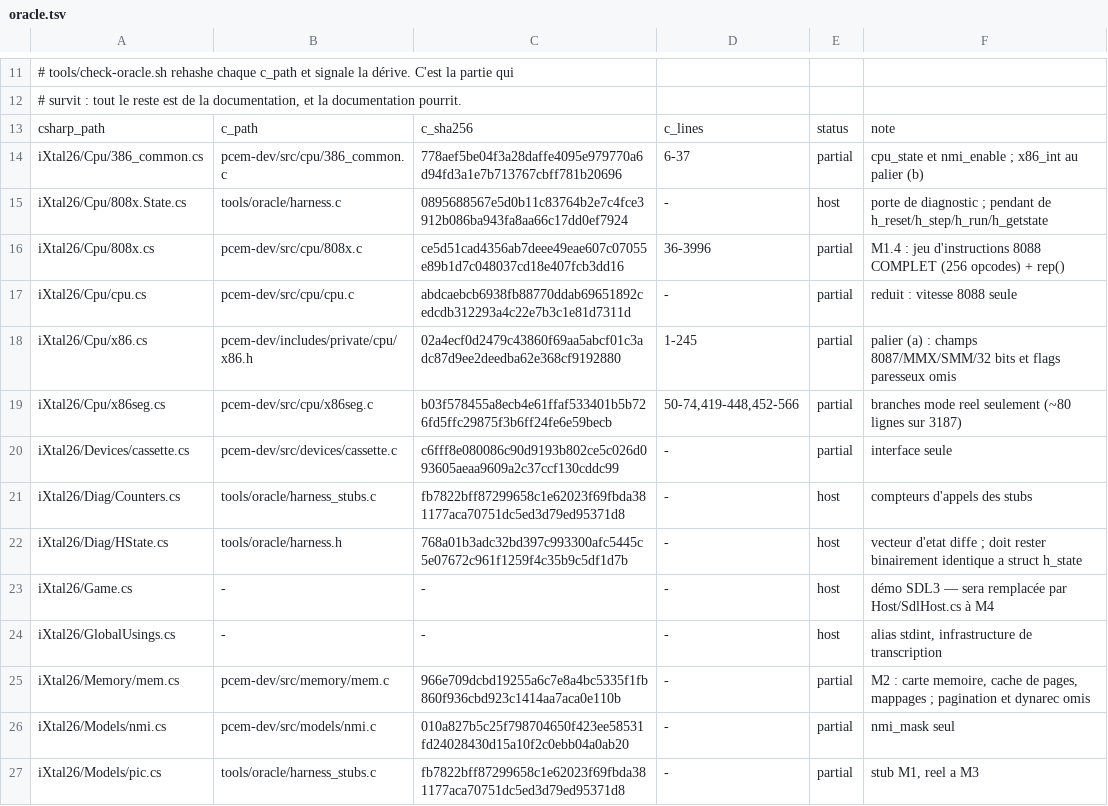
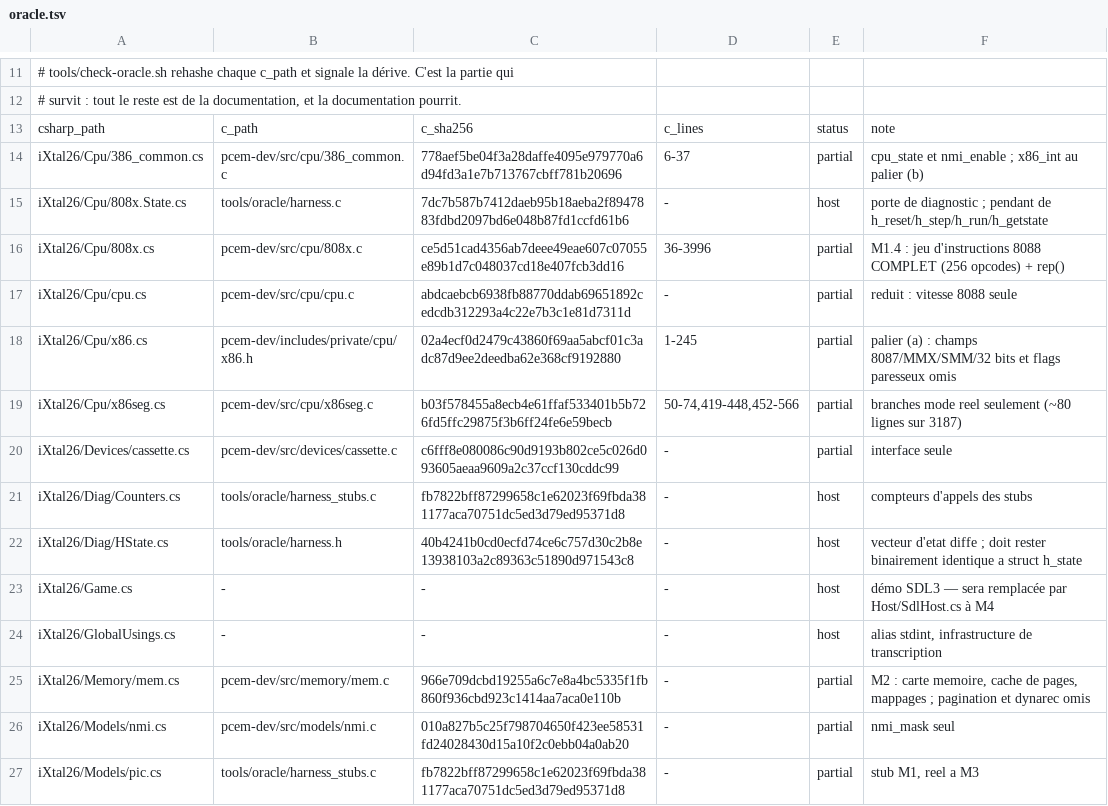
Before and after one commit to jpeloille/iXtal928, a TSV file: oracle.tsv, drawn as a sheet; only a part is shown, gaps mark what is left out.

```diff
--- a/oracle.tsv
+++ b/oracle.tsv
@@ -14,3 +14,3 @@ csharp_path	c_path	c_sha256	c_lines	status	note
 iXtal26/Cpu/386_common.cs	pcem-dev/src/cpu/386_common.c	778aef5be04f3a28daffe4095e979770a6d94fd3a1e7b713767cbff781b20696	6-37	partial	cpu_state et nmi_enable ; x86_int au palier (b)
-iXtal26/Cpu/808x.State.cs	tools/oracle/harness.c	0895688567e5d0b11c83764b2e7c4fce3912b086ba943fa8aa66c17dd0ef7924	-	host	porte de diagnostic ; pendant de h_reset/h_step/h_run/h_getstate
+iXtal26/Cpu/808x.State.cs	tools/oracle/harness.c	7dc7b587b7412daeb95b18aeba2f8947883fdbd2097bd6e048b87fd1ccfd61b6	-	host	porte de diagnostic ; pendant de h_reset/h_step/h_run/h_getstate
 iXtal26/Cpu/808x.cs	pcem-dev/src/cpu/808x.c	ce5d51cad4356ab7deee49eae607c07055e89b1d7c048037cd18e407fcb3dd16	36-3996	partial	M1.4 : jeu d'instructions 8088 COMPLET (256 opcodes) + rep()
@@ -21,3 +21,3 @@ iXtal26/Devices/cassette.cs	pcem-dev/src/devices/cassette.c	c6fff8e080086c90d919
 iXtal26/Diag/Counters.cs	tools/oracle/harness_stubs.c	fb7822bff87299658c1e62023f69fbda381177aca70751dc5ed3d79ed95371d8	-	host	compteurs d'appels des stubs
-iXtal26/Diag/HState.cs	tools/oracle/harness.h	768a01b3adc32bd397c993300afc5445c5e07672c961f1259f4c35b9c5df1d7b	-	host	vecteur d'etat diffe ; doit rester binairement identique a struct h_state
+iXtal26/Diag/HState.cs	tools/oracle/harness.h	40b4241b0cd0ecfd74ce6c757d30c2b8e13938103a2c89363c51890d971543c8	-	host	vecteur d'etat diffe ; doit rester binairement identique a struct h_state
 iXtal26/Game.cs	-	-	-	host	démo SDL3 — sera remplacée par Host/SdlHost.cs à M4
```
Also changed, not shown: 7 other files.
